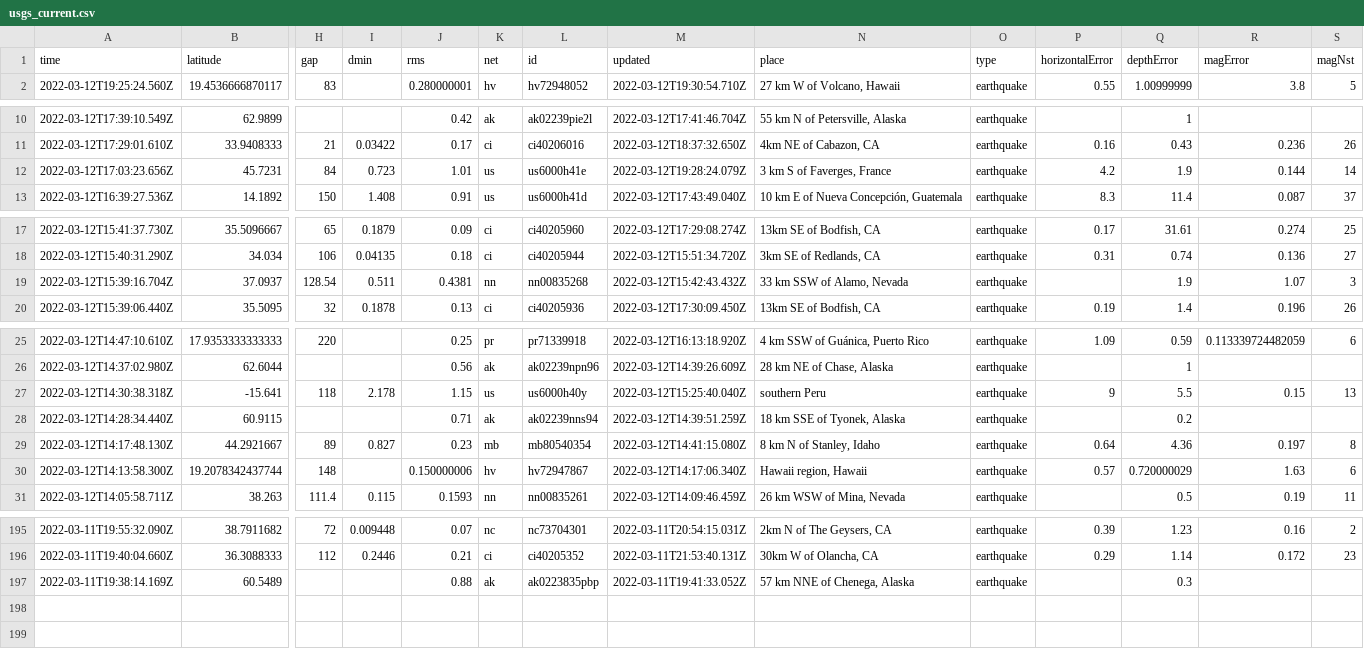
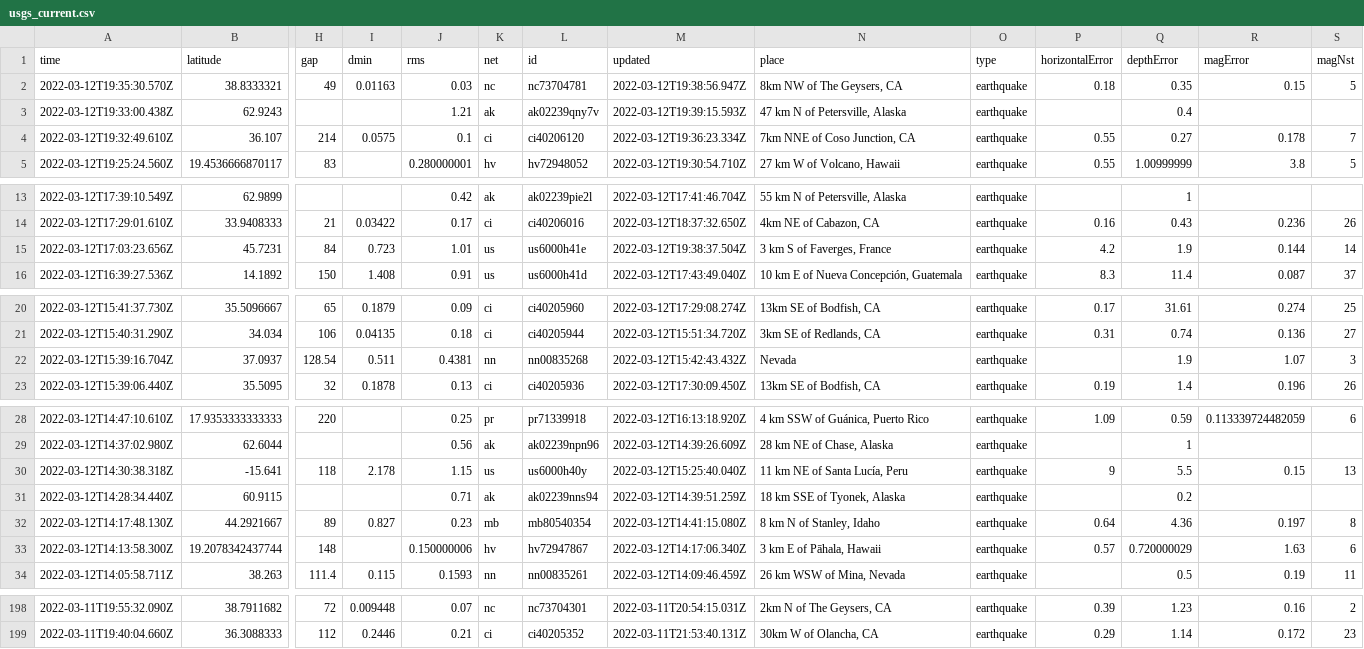
Before and after one commit to DevonMilley/dbk-calendar-actions, a CSV file: usgs_current.csv, drawn as a sheet; only a part is shown, gaps mark what is left out; removed rows and columns are numbered as before the commit, all else as after; rows hold the shown columns only; the diff covers the shown part only; the diff names each change by its address in the sheet, - before the commit and + after, or states it on an @@ line.

```diff
--- a/usgs_current.csv
+++ b/usgs_current.csv
+row 2: 2022-03-12T19:35:30.570Z | 38.8333321 | 49 | 0.01163 | 0.03 | nc | nc73704781 | 2022-03-12T19:38:56.947Z | 8km NW of The Geysers, CA | earthquake | 0.18 | 0.35 | 0.15 | 5
+row 3: 2022-03-12T19:33:00.438Z | 62.9243 |  |  | 1.21 | ak | ak02239qny7v | 2022-03-12T19:39:15.593Z | 47 km N of Petersville, Alaska | earthquake |  | 0.4
+row 4: 2022-03-12T19:32:49.610Z | 36.107 | 214 | 0.0575 | 0.1 | ci | ci40206120 | 2022-03-12T19:36:23.334Z | 7km NNE of Coso Junction, CA | earthquake | 0.55 | 0.27 | 0.178 | 7
-M15 (updated): 2022-03-12T19:28:24.079Z
+M15 (updated): 2022-03-12T19:38:37.504Z
-N22 (place): 33 km SSW of Alamo, Nevada
+N22 (place): Nevada
-N30 (place): southern Peru
+N30 (place): 11 km NE of Santa Lucía, Peru
-N33 (place): Hawaii region, Hawaii
+N33 (place): 3 km E of Pāhala, Hawaii
-row 197: 2022-03-11T19:38:14.169Z | 60.5489 |  |  | 0.88 | ak | ak0223835pbp | 2022-03-11T19:41:33.052Z | 57 km NNE of Chenega, Alaska | earthquake |  | 0.3
```
Also changed, not shown: 3 edited cells elsewhere in this file.
